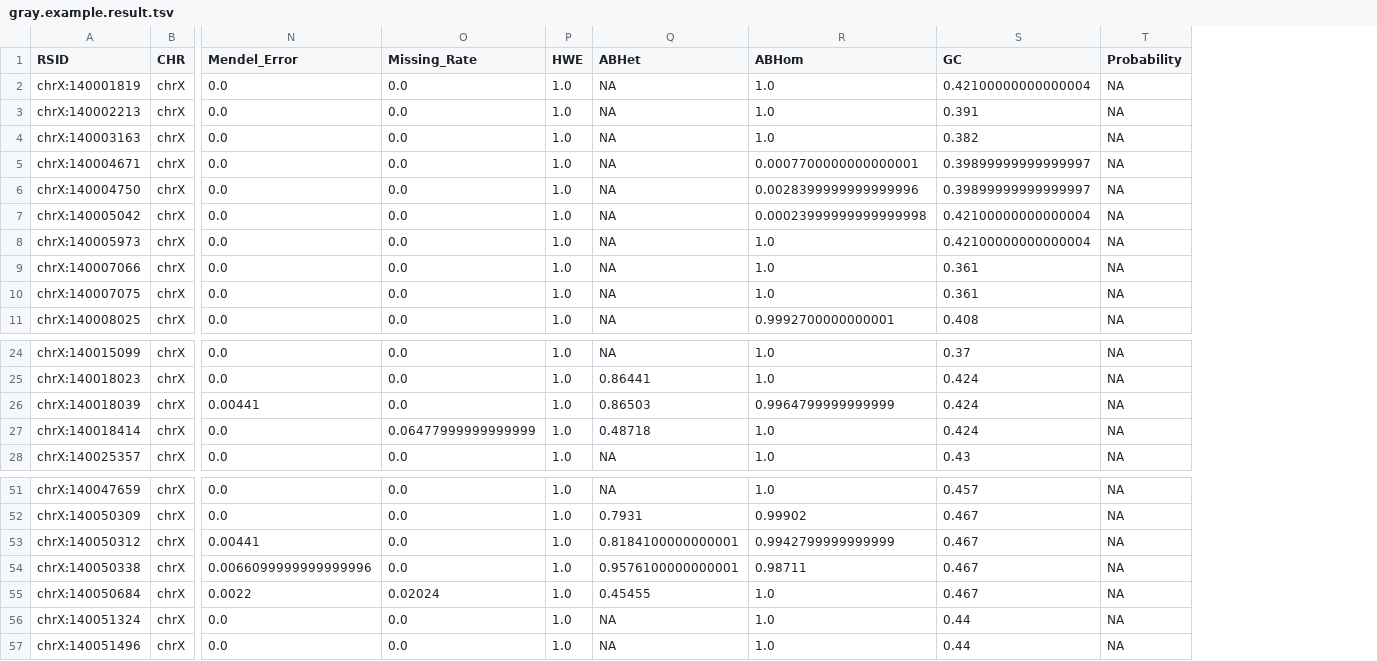
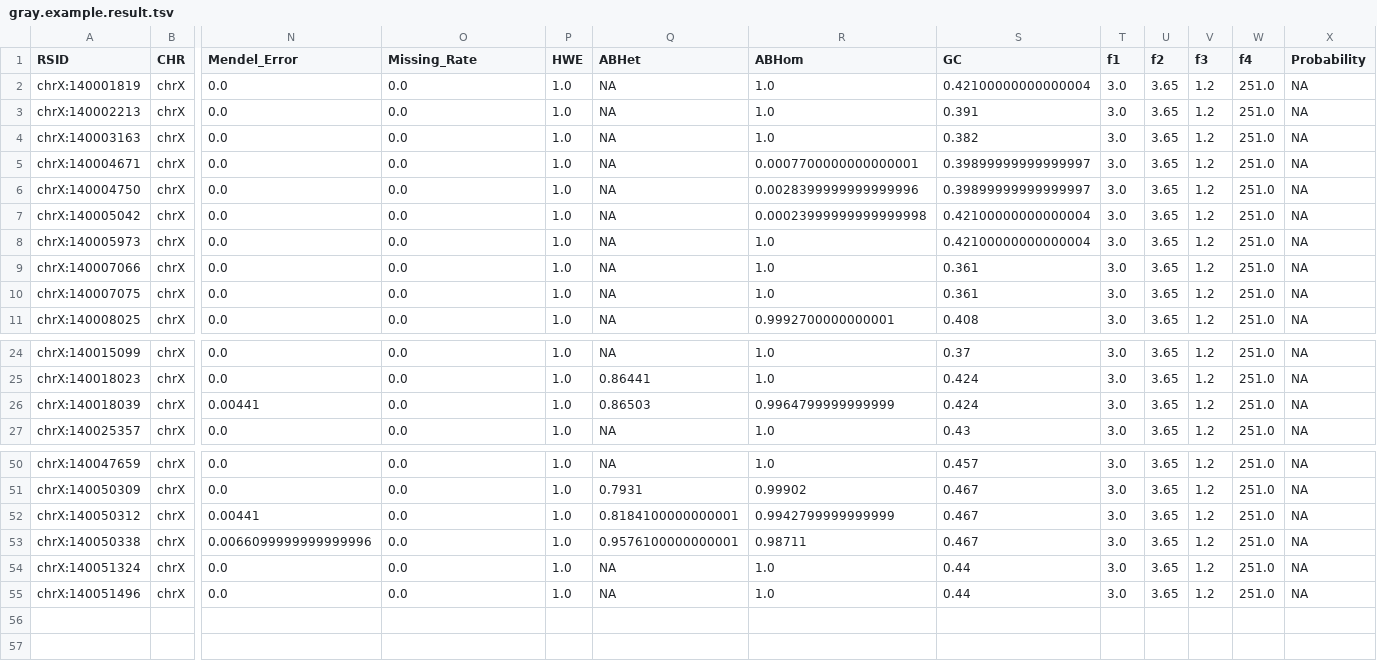
Before and after one commit to avallonking/ForestQC, a TSV file: examples/example_output/gray.example.result.tsv, drawn as a sheet; only a part is shown, gaps mark what is left out; removed rows and columns are numbered as before the commit, all else as after; rows hold the shown columns only; the diff names each change by its address in the sheet, - before the commit and + after, or states it on an @@ line.

```diff
--- a/examples/example_output/gray.example.result.tsv
+++ b/examples/example_output/gray.example.result.tsv
+column T (f1), rows 2-11: all 3.0; rows 24-27: all 3.0; rows 50-55: all 3.0
+column U (f2), rows 2-11: all 3.65; rows 24-27: all 3.65; rows 50-55: all 3.65
+column V (f3), rows 2-11: all 1.2; rows 24-27: all 1.2; rows 50-55: all 1.2
+column W (f4), rows 2-11: all 251.0; rows 24-27: all 251.0; rows 50-55: all 251.0
-row 27: chrX:140018414 | chrX | 0.0 | 0.06477999999999999 | 1.0 | 0.48718 | 1.0 | 0.424 | NA
-row 55: chrX:140050684 | chrX | 0.0022 | 0.02024 | 1.0 | 0.45455 | 1.0 | 0.467 | NA
```
Also changed, not shown: examples/example_output/all.bad.variants.tsv, examples/example_output/bad.example.result.tsv, 7 other files.
